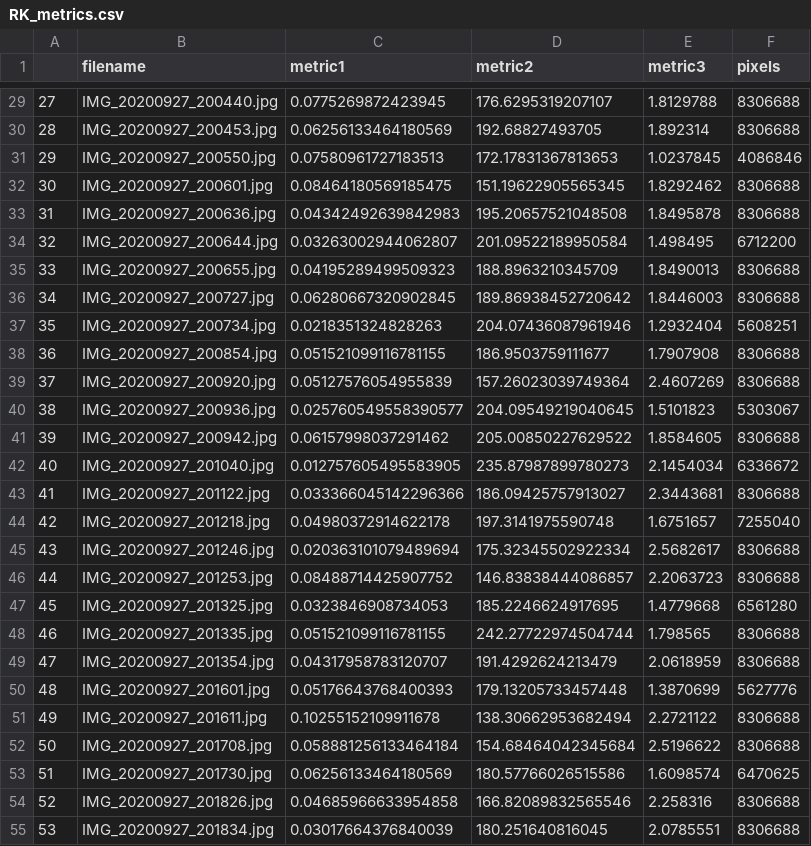
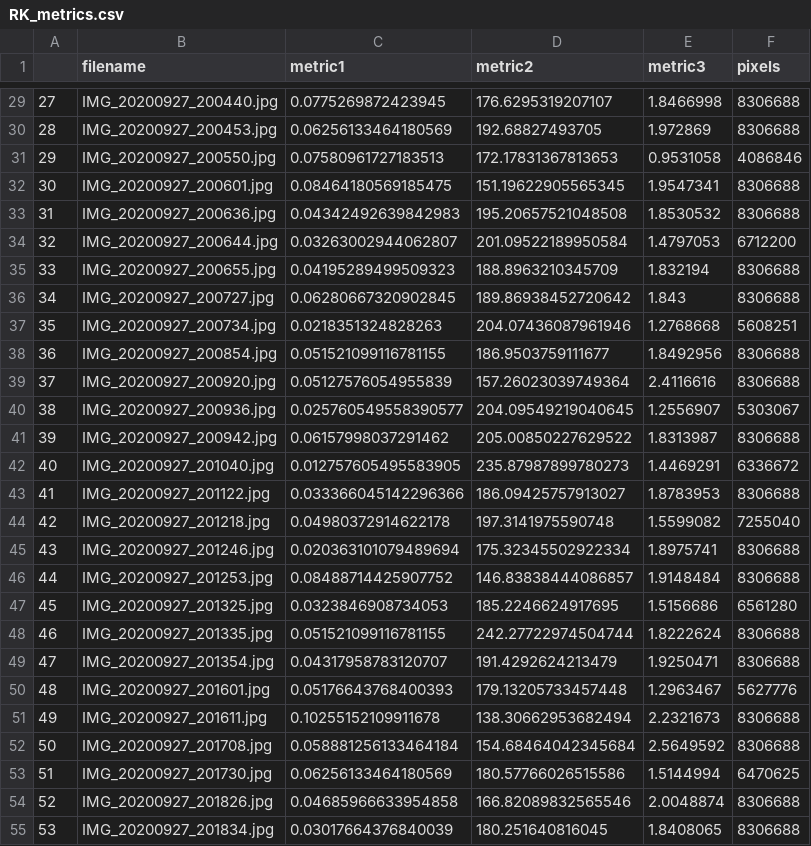
Before and after one commit to annasinitsa/cvpr_group, a CSV file: lab_2/descriptors/sift_desc/RK_metrics.csv, drawn as a sheet; only a part is shown, gaps mark what is left out; the diff covers the shown part only.

```diff
--- a/lab_2/descriptors/sift_desc/RK_metrics.csv
+++ b/lab_2/descriptors/sift_desc/RK_metrics.csv
@@ -29,27 +29,27 @@
-27,IMG_20200927_200440.jpg,0.0775269872423945,176.6295319207107,1.8129788,8306688
-28,IMG_20200927_200453.jpg,0.06256133464180569,192.68827493705,1.892314,8306688
-29,IMG_20200927_200550.jpg,0.07580961727183513,172.17831367813653,1.0237845,4086846
-30,IMG_20200927_200601.jpg,0.08464180569185475,151.19622905565345,1.8292462,8306688
-31,IMG_20200927_200636.jpg,0.04342492639842983,195.20657521048508,1.8495878,8306688
-32,IMG_20200927_200644.jpg,0.03263002944062807,201.09522189950584,1.498495,6712200
-33,IMG_20200927_200655.jpg,0.04195289499509323,188.8963210345709,1.8490013,8306688
-34,IMG_20200927_200727.jpg,0.06280667320902845,189.86938452720642,1.8446003,8306688
-35,IMG_20200927_200734.jpg,0.0218351324828263,204.07436087961946,1.2932404,5608251
-36,IMG_20200927_200854.jpg,0.051521099116781155,186.9503759111677,1.7907908,8306688
-37,IMG_20200927_200920.jpg,0.05127576054955839,157.26023039749364,2.4607269,8306688
-38,IMG_20200927_200936.jpg,0.025760549558390577,204.09549219040645,1.5101823,5303067
-39,IMG_20200927_200942.jpg,0.06157998037291462,205.00850227629522,1.8584605,8306688
-40,IMG_20200927_201040.jpg,0.012757605495583905,235.87987899780273,2.1454034,6336672
-41,IMG_20200927_201122.jpg,0.033366045142296366,186.09425757913027,2.3443681,8306688
-42,IMG_20200927_201218.jpg,0.04980372914622178,197.3141975590748,1.6751657,7255040
-43,IMG_20200927_201246.jpg,0.020363101079489694,175.32345502922334,2.5682617,8306688
-44,IMG_20200927_201253.jpg,0.08488714425907752,146.83838444086857,2.2063723,8306688
-45,IMG_20200927_201325.jpg,0.0323846908734053,185.2246624917695,1.4779668,6561280
-46,IMG_20200927_201335.jpg,0.051521099116781155,242.27722974504744,1.798565,8306688
-47,IMG_20200927_201354.jpg,0.04317958783120707,191.4292624213479,2.0618959,8306688
-48,IMG_20200927_201601.jpg,0.05176643768400393,179.13205733457448,1.3870699,5627776
-49,IMG_20200927_201611.jpg,0.10255152109911678,138.30662953682494,2.2721122,8306688
-50,IMG_20200927_201708.jpg,0.058881256133464184,154.68464042345684,2.5196622,8306688
-51,IMG_20200927_201730.jpg,0.06256133464180569,180.57766026515586,1.6098574,6470625
-52,IMG_20200927_201826.jpg,0.04685966633954858,166.82089832565546,2.258316,8306688
-53,IMG_20200927_201834.jpg,0.03017664376840039,180.251640816045,2.0785551,8306688
+27,IMG_20200927_200440.jpg,0.0775269872423945,176.6295319207107,1.8466998,8306688
+28,IMG_20200927_200453.jpg,0.06256133464180569,192.68827493705,1.972869,8306688
+29,IMG_20200927_200550.jpg,0.07580961727183513,172.17831367813653,0.9531058,4086846
+30,IMG_20200927_200601.jpg,0.08464180569185475,151.19622905565345,1.9547341,8306688
+31,IMG_20200927_200636.jpg,0.04342492639842983,195.20657521048508,1.8530532,8306688
+32,IMG_20200927_200644.jpg,0.03263002944062807,201.09522189950584,1.4797053,6712200
+33,IMG_20200927_200655.jpg,0.04195289499509323,188.8963210345709,1.832194,8306688
+34,IMG_20200927_200727.jpg,0.06280667320902845,189.86938452720642,1.843,8306688
+35,IMG_20200927_200734.jpg,0.0218351324828263,204.07436087961946,1.2768668,5608251
+36,IMG_20200927_200854.jpg,0.051521099116781155,186.9503759111677,1.8492956,8306688
+37,IMG_20200927_200920.jpg,0.05127576054955839,157.26023039749364,2.4116616,8306688
+38,IMG_20200927_200936.jpg,0.025760549558390577,204.09549219040645,1.2556907,5303067
+39,IMG_20200927_200942.jpg,0.06157998037291462,205.00850227629522,1.8313987,8306688
+40,IMG_20200927_201040.jpg,0.012757605495583905,235.87987899780273,1.4469291,6336672
+41,IMG_20200927_201122.jpg,0.033366045142296366,186.09425757913027,1.8783953,8306688
+42,IMG_20200927_201218.jpg,0.04980372914622178,197.3141975590748,1.5599082,7255040
+43,IMG_20200927_201246.jpg,0.020363101079489694,175.32345502922334,1.8975741,8306688
+44,IMG_20200927_201253.jpg,0.08488714425907752,146.83838444086857,1.9148484,8306688
+45,IMG_20200927_201325.jpg,0.0323846908734053,185.2246624917695,1.5156686,6561280
+46,IMG_20200927_201335.jpg,0.051521099116781155,242.27722974504744,1.8222624,8306688
+47,IMG_20200927_201354.jpg,0.04317958783120707,191.4292624213479,1.9250471,8306688
+48,IMG_20200927_201601.jpg,0.05176643768400393,179.13205733457448,1.2963467,5627776
+49,IMG_20200927_201611.jpg,0.10255152109911678,138.30662953682494,2.2321673,8306688
+50,IMG_20200927_201708.jpg,0.058881256133464184,154.68464042345684,2.5649592,8306688
+51,IMG_20200927_201730.jpg,0.06256133464180569,180.57766026515586,1.5144994,6470625
+52,IMG_20200927_201826.jpg,0.04685966633954858,166.82089832565546,2.0048874,8306688
+53,IMG_20200927_201834.jpg,0.03017664376840039,180.251640816045,1.8408065,8306688
```
Also changed, not shown: 93 edited cells elsewhere in this file, lab_2/descriptors/sift_desc/AS_metrics.csv, lab_2/descriptors/sift_desc/RB_metrics.csv, 26 other files.
